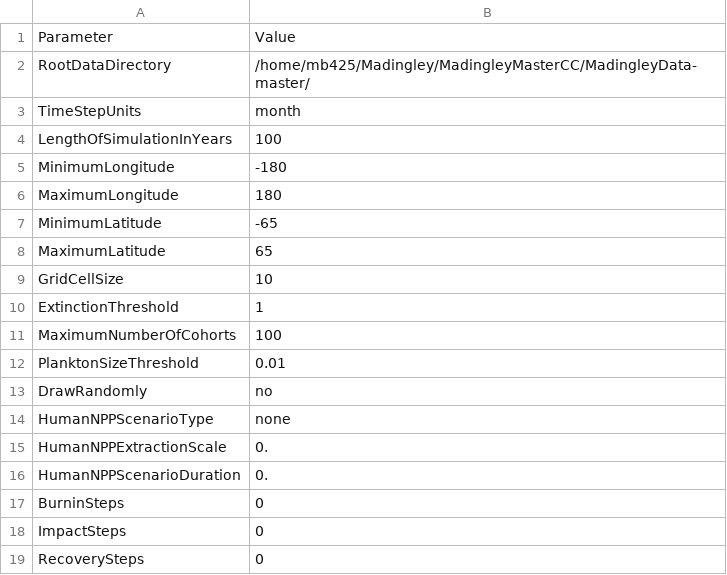
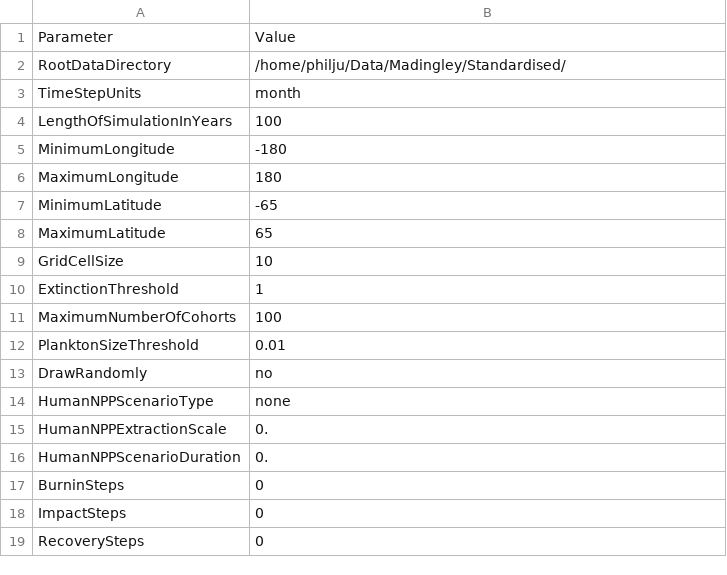
Before and after one commit to cuista/MadingleyCPP, a CSV file: input/Model setup/SimulationControlParameters.csv, drawn as a sheet.

```diff
--- a/input/Model setup/SimulationControlParameters.csv
+++ b/input/Model setup/SimulationControlParameters.csv
@@ -1,3 +1,3 @@
 Parameter,Value
-RootDataDirectory,/home/mb425/Madingley/MadingleyMasterCC/MadingleyData-master/
+RootDataDirectory,/home/philju/Data/Madingley/Standardised/
 TimeStepUnits,month
```
Also changed, not shown: 3 other files.
